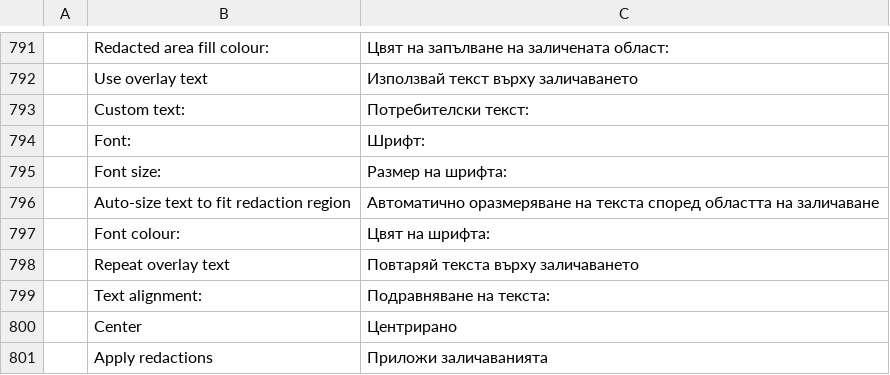
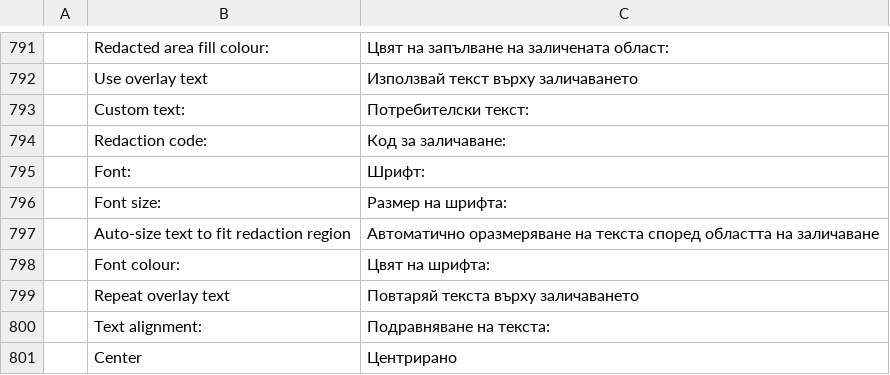
Before and after one commit to CQMHV/pdfcraft, a TSV file: crates/ui-egui/src/i18n/bg.tsv, drawn as a sheet; only a part is shown, gaps mark what is left out; the shorter side is filled out with more unchanged rows.

```diff
--- a/crates/ui-egui/src/i18n/bg.tsv
+++ b/crates/ui-egui/src/i18n/bg.tsv
@@ -793,2 +793,3 @@
 	Custom text:	Потребителски текст:
+	Redaction code:	Код за заличаване:
 	Font:	Шрифт:
```
Also changed, not shown: crates/ui-egui/src/i18n/it.tsv, crates/ui-egui/src/i18n/pt-br.tsv, 24 other files.
